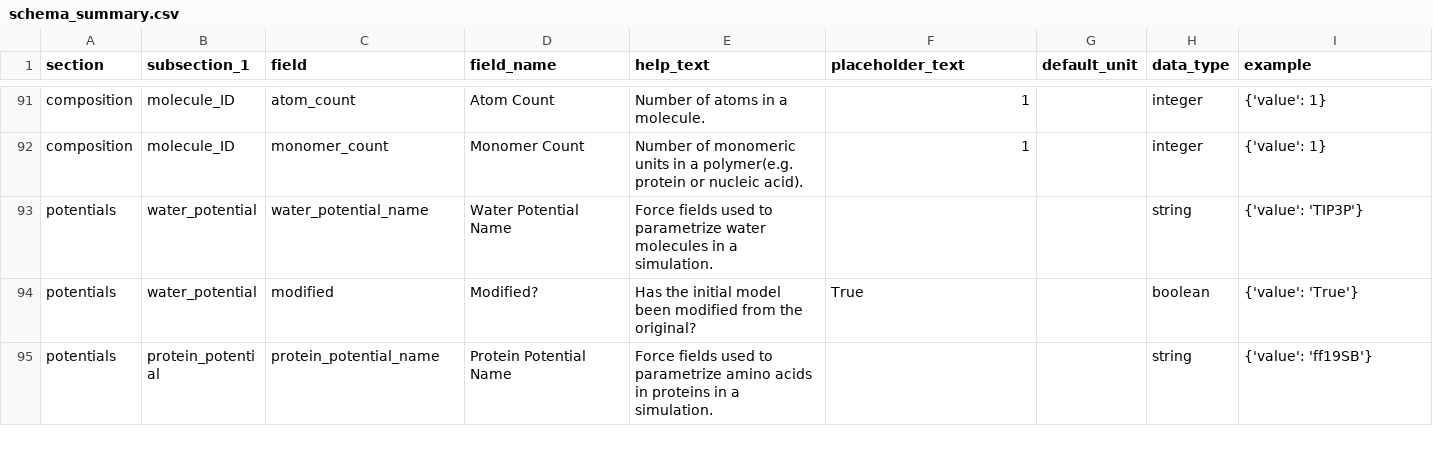
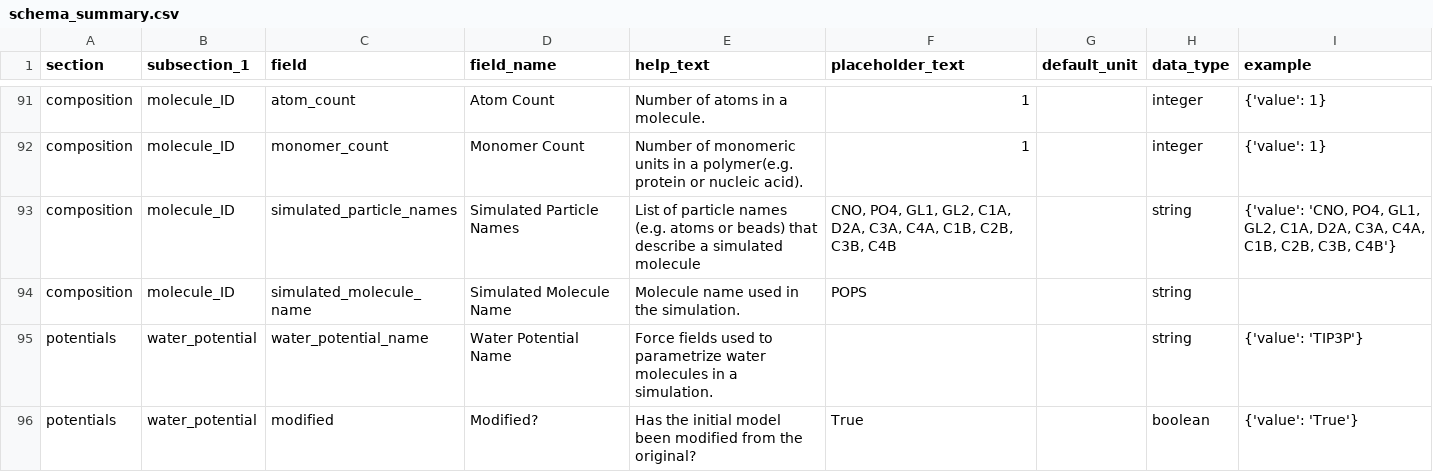
Before and after one commit to CCPBioSim/biosim-schema, a CSV file: project/schema_summary.csv, drawn as a sheet; only a part is shown, gaps mark what is left out; the shorter side is filled out with more unchanged rows.

Commit message:
include mapping to find cg sims, include particle and molecule names as defined in a sim

```diff
--- a/project/schema_summary.csv
+++ b/project/schema_summary.csv
@@ -92,2 +92,4 @@ composition,molecule_ID,atom_count,Atom Count,Number of atoms in a molecule.,1,,
 composition,molecule_ID,monomer_count,Monomer Count,Number of monomeric units in a polymer(e.g. protein or nucleic acid).,1,,integer,{'value': 1}
+composition,molecule_ID,simulated_particle_names,Simulated Particle Names,List of particle names (e.g. atoms or beads) that describe a simulated molecule,"CNO, PO4, GL1, GL2, C1A, D2A, C3A, C4A, C1B, C2B, C3B, C4B",,string,"{'value': 'CNO, PO4, GL1, GL2, C1A, D2A, C3A, C4A, C1B, C2B, C3B, C4B'}"
+composition,molecule_ID,simulated_molecule_name,Simulated Molecule Name,Molecule name used in the simulation.,POPS,,string,
 potentials,water_potential,water_potential_name,Water Potential Name,Force fields used to parametrize water molecules in a simulation.,,,string,{'value': 'TIP3P'}
```
Also changed, not shown: 14 other files.
